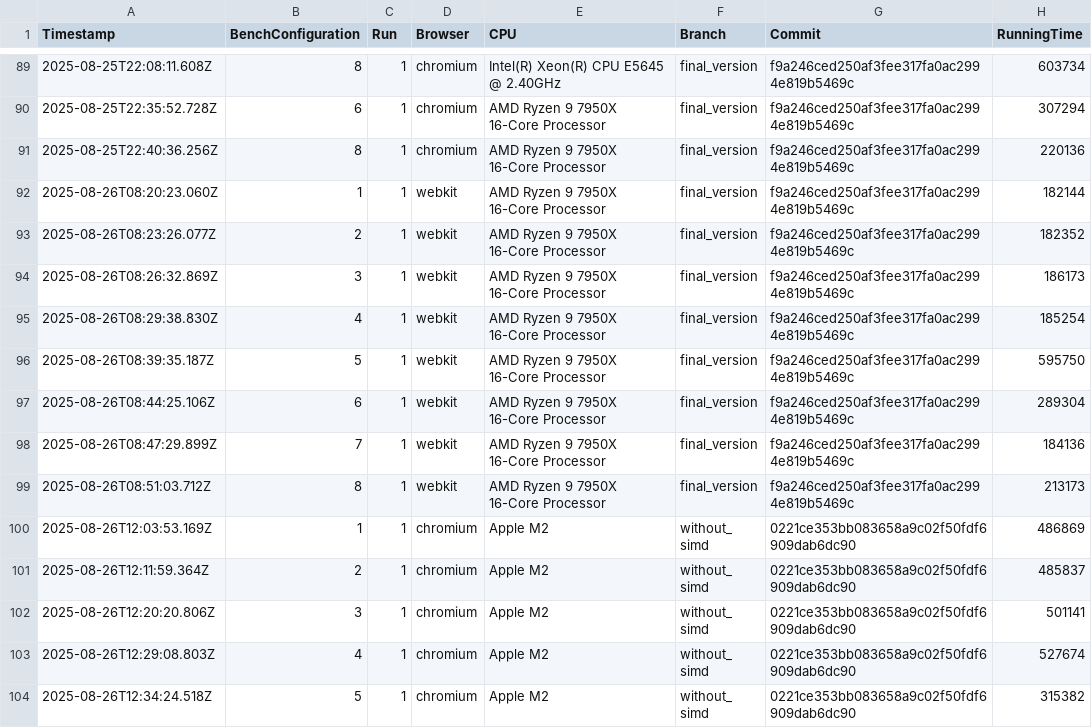
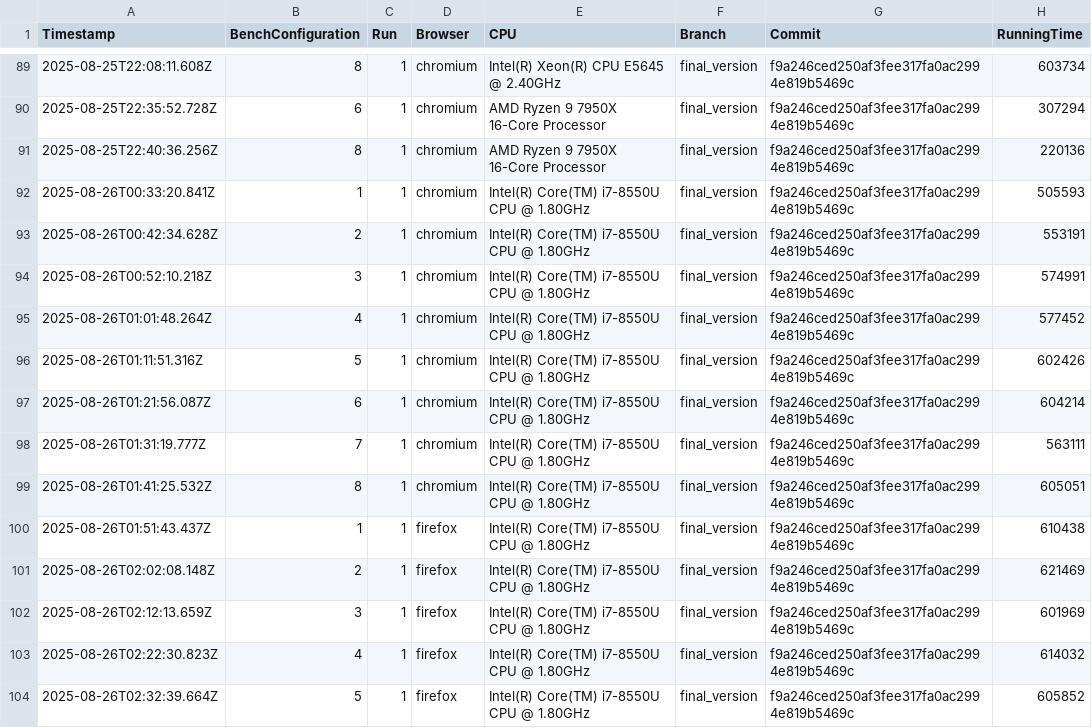
Before and after one commit to Waterboy1602/nestasm, a CSV file: results/benchmark_results_wasm.csv, drawn as a sheet; only a part is shown, gaps mark what is left out; the shorter side is filled out with more unchanged rows; the diff covers the shown part only; the diff names each change by its address in the sheet, - before the commit and + after, or states it on an @@ line.

Commit message:
Extra bench results

```diff
--- a/results/benchmark_results_wasm.csv
+++ b/results/benchmark_results_wasm.csv
+row 92: 2025-08-26T00:33:20.841Z | 1 | 1 | chromium | Intel(R) Core(TM) i7-8550U CPU @ 1.80GHz | final_version | f9a246ced250af3fee317fa0ac2994e819b5469c | 505593
+row 93: 2025-08-26T00:42:34.628Z | 2 | 1 | chromium | Intel(R) Core(TM) i7-8550U CPU @ 1.80GHz | final_version | f9a246ced250af3fee317fa0ac2994e819b5469c | 553191
+row 94: 2025-08-26T00:52:10.218Z | 3 | 1 | chromium | Intel(R) Core(TM) i7-8550U CPU @ 1.80GHz | final_version | f9a246ced250af3fee317fa0ac2994e819b5469c | 574991
+row 95: 2025-08-26T01:01:48.264Z | 4 | 1 | chromium | Intel(R) Core(TM) i7-8550U CPU @ 1.80GHz | final_version | f9a246ced250af3fee317fa0ac2994e819b5469c | 577452
+row 96: 2025-08-26T01:11:51.316Z | 5 | 1 | chromium | Intel(R) Core(TM) i7-8550U CPU @ 1.80GHz | final_version | f9a246ced250af3fee317fa0ac2994e819b5469c | 602426
+row 97: 2025-08-26T01:21:56.087Z | 6 | 1 | chromium | Intel(R) Core(TM) i7-8550U CPU @ 1.80GHz | final_version | f9a246ced250af3fee317fa0ac2994e819b5469c | 604214
+row 98: 2025-08-26T01:31:19.777Z | 7 | 1 | chromium | Intel(R) Core(TM) i7-8550U CPU @ 1.80GHz | final_version | f9a246ced250af3fee317fa0ac2994e819b5469c | 563111
+row 99: 2025-08-26T01:41:25.532Z | 8 | 1 | chromium | Intel(R) Core(TM) i7-8550U CPU @ 1.80GHz | final_version | f9a246ced250af3fee317fa0ac2994e819b5469c | 605051
+row 100: 2025-08-26T01:51:43.437Z | 1 | 1 | firefox | Intel(R) Core(TM) i7-8550U CPU @ 1.80GHz | final_version | f9a246ced250af3fee317fa0ac2994e819b5469c | 610438
+row 101: 2025-08-26T02:02:08.148Z | 2 | 1 | firefox | Intel(R) Core(TM) i7-8550U CPU @ 1.80GHz | final_version | f9a246ced250af3fee317fa0ac2994e819b5469c | 621469
+row 102: 2025-08-26T02:12:13.659Z | 3 | 1 | firefox | Intel(R) Core(TM) i7-8550U CPU @ 1.80GHz | final_version | f9a246ced250af3fee317fa0ac2994e819b5469c | 601969
+row 103: 2025-08-26T02:22:30.823Z | 4 | 1 | firefox | Intel(R) Core(TM) i7-8550U CPU @ 1.80GHz | final_version | f9a246ced250af3fee317fa0ac2994e819b5469c | 614032
+row 104: 2025-08-26T02:32:39.664Z | 5 | 1 | firefox | Intel(R) Core(TM) i7-8550U CPU @ 1.80GHz | final_version | f9a246ced250af3fee317fa0ac2994e819b5469c | 605852
```
Also changed, not shown: 12 added rows elsewhere in this file.
